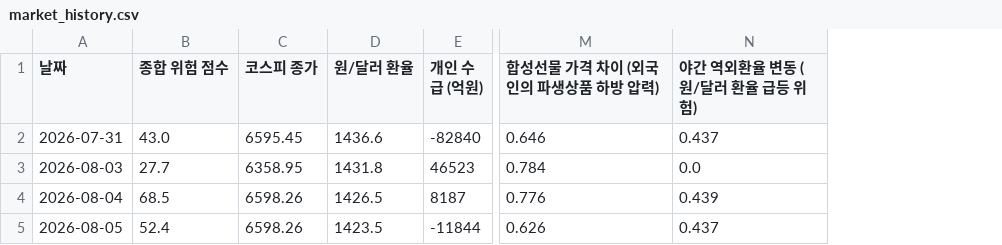
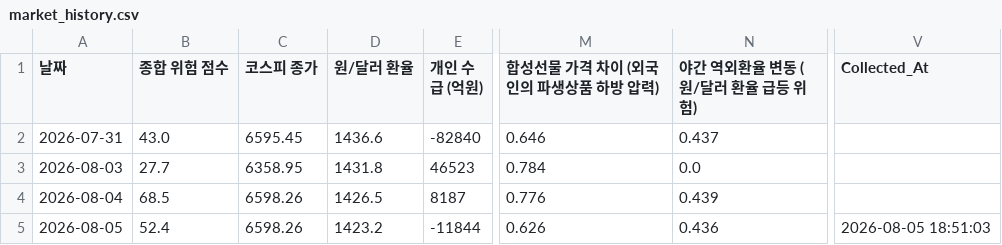
Before and after one commit to moonbear135/visible-hand-dashboard, a CSV file: market_history.csv, drawn as a sheet; only a part is shown, gaps mark what is left out; the diff names each change by its address in the sheet, - before the commit and + after, or states it on an @@ line.

```diff
--- a/market_history.csv
+++ b/market_history.csv
+column V (Collected_At), row 5: 2026-08-05 18:51:03
-D5 (원/달러 환율): 1423.5
+D5 (원/달러 환율): 1423.2
-N5 (야간 역외환율 변동 (원/달러 환율 급등 위험)): 0.437
+N5 (야간 역외환율 변동 (원/달러 환율 급등 위험)): 0.436
```
Also changed, not shown: 2 other files.
